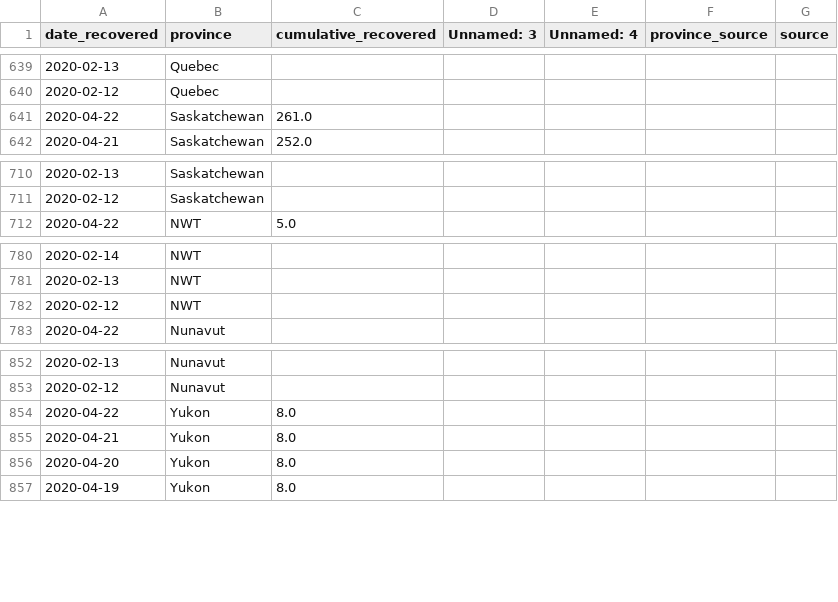
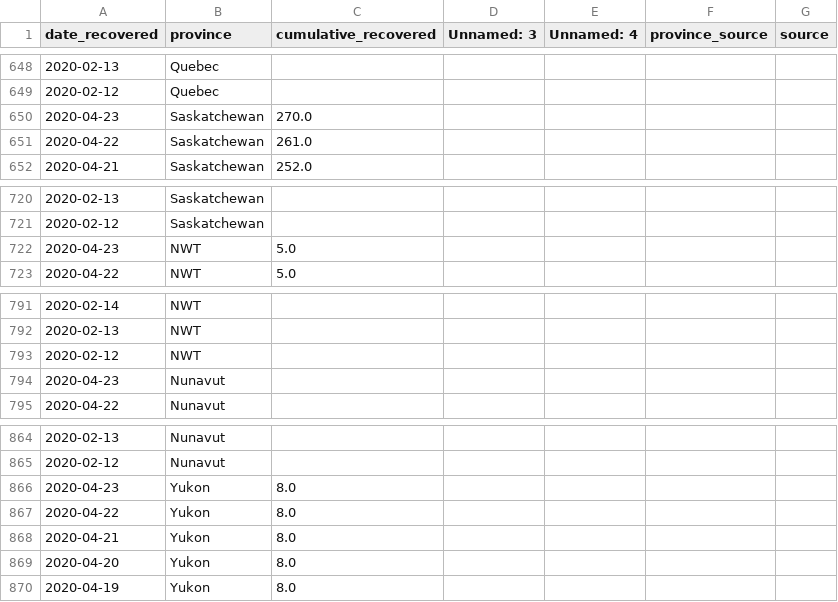
Before and after one commit to nickbent/covid-quebec-ontario, a CSV file: data/Canada/UofT_recovered.csv, drawn as a sheet; only a part is shown, gaps mark what is left out; the diff covers the shown part only; the diff names each change by its address in the sheet, - before the commit and + after, or states it on an @@ line.

```diff
--- a/data/Canada/UofT_recovered.csv
+++ b/data/Canada/UofT_recovered.csv
+row 650: 2020-04-23 | Saskatchewan | 270.0
+row 722: 2020-04-23 | NWT | 5.0
+row 794: 2020-04-23 | Nunavut
+row 866: 2020-04-23 | Yukon | 8.0
```
Also changed, not shown: 9 added rows and 26 edited cells elsewhere in this file, data/Canada/GC.csv, data/Canada/JHU_cases.csv, 31 other files.
